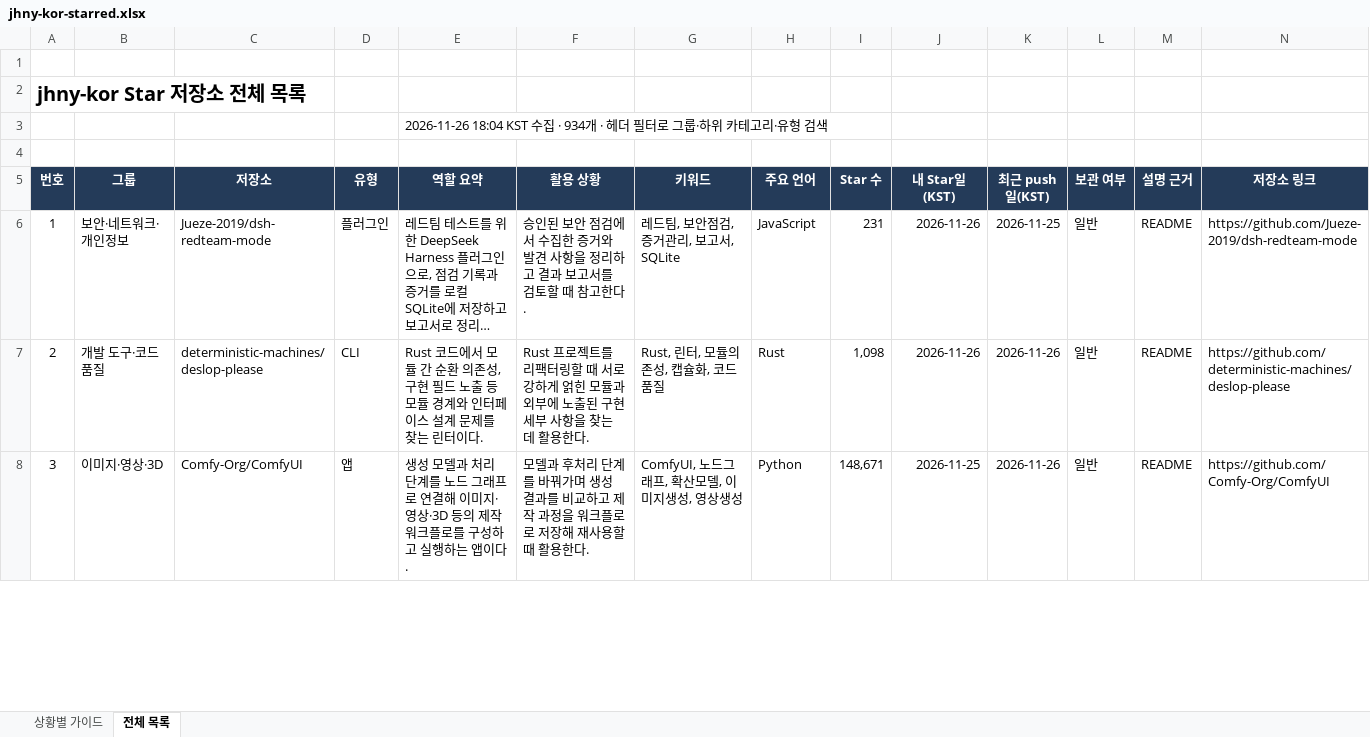
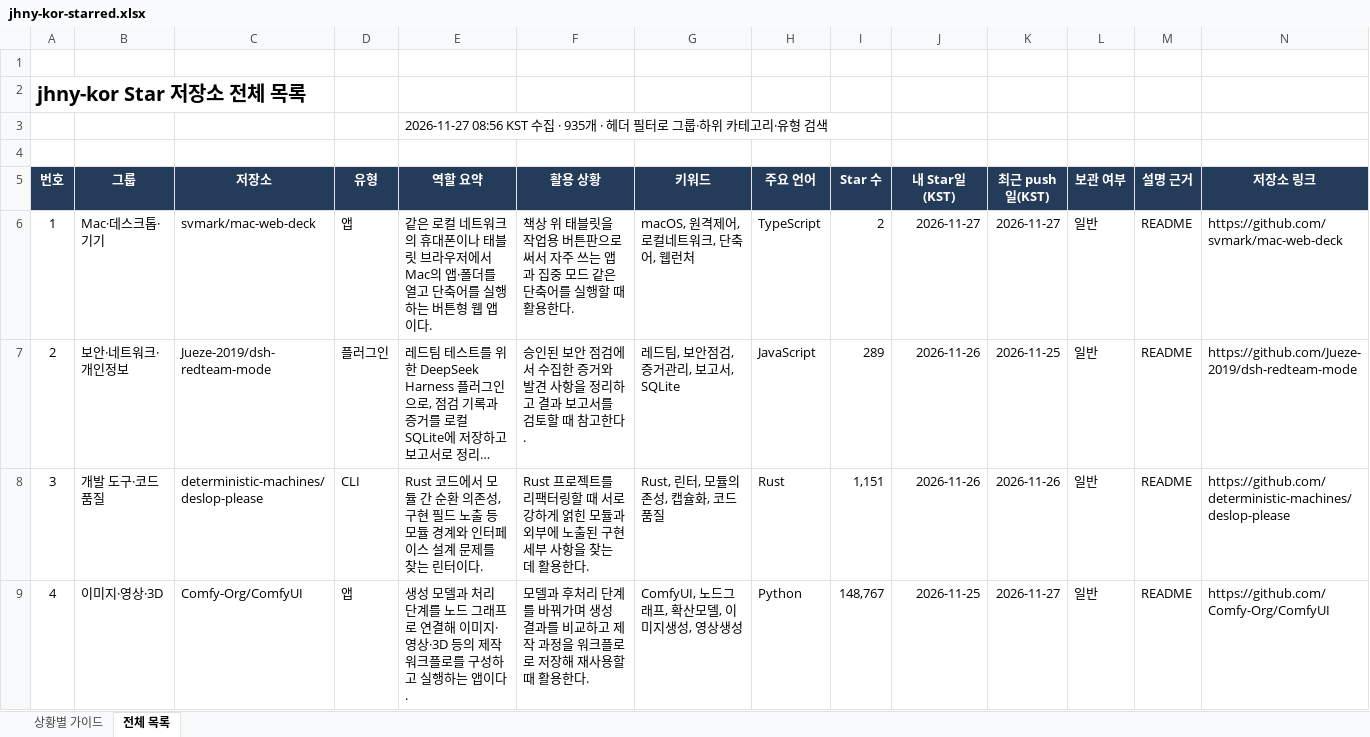
Before and after one commit to jhny-kor/star, an Excel workbook: jhny-kor-starred.xlsx, sheet 전체 목록, drawn as a sheet; only a part is shown; long unchanged cells end in …; values as stored, in another font and other column widths than the file's, no borders; conditional formats and table styles not drawn; addresses are those after the commit; rows hold the shown columns only; the diff covers the shown part only; the diff names each change by its address in the sheet, - before the commit and + after, or states it on an @@ line.

Commit message:
Update starred repositories (935)

```diff
--- a/jhny-kor-starred.xlsx (sheet 전체 목록)
+++ b/jhny-kor-starred.xlsx (sheet 전체 목록)
-E3 (역할 요약): 2026-11-26 18:04 KST 수집 · 934개 · 헤…
+E3 (역할 요약): 2026-11-27 08:56 KST 수집 · 935개 · 헤…
+row 6: 1 | Mac·데스크톱·기기 | svmark/mac-web-deck | 앱 | 같은 로컬 네트워크의 휴대폰이나 태블릿 브라우저에서 Mac의 앱·폴더를 열고 단축어를 실행하는 버튼형 웹 앱이다. | 책상 위 태블릿을 작업용 버튼판으로 써서 자주 쓰는 앱과 집중 모드 같은 단축어를 실행할 때 활용한다. | macOS, 원격제어, 로컬네트워크, 단축어, 웹런처 | TypeScript | 2 | 2026-11-27 | 2026-11-27 | 일반 | README | https://github.com/svmark/mac-web-deck
@@ column A (번호) renumbered from row 7 down @@
-I7 (Star 수): 231
+I7 (Star 수): 289
-I8 (Star 수): 1,098
+I8 (Star 수): 1,151
-I9 (Star 수): 148,671
+I9 (Star 수): 148,767
-K9 (최근 push일(KST)): 2026-11-26
+K9 (최근 push일(KST)): 2026-11-27
```
Also changed, not shown: 743 edited cells elsewhere in this sheet, sheet 상황별 가이드, formulas that keep their value, 2 other files.
